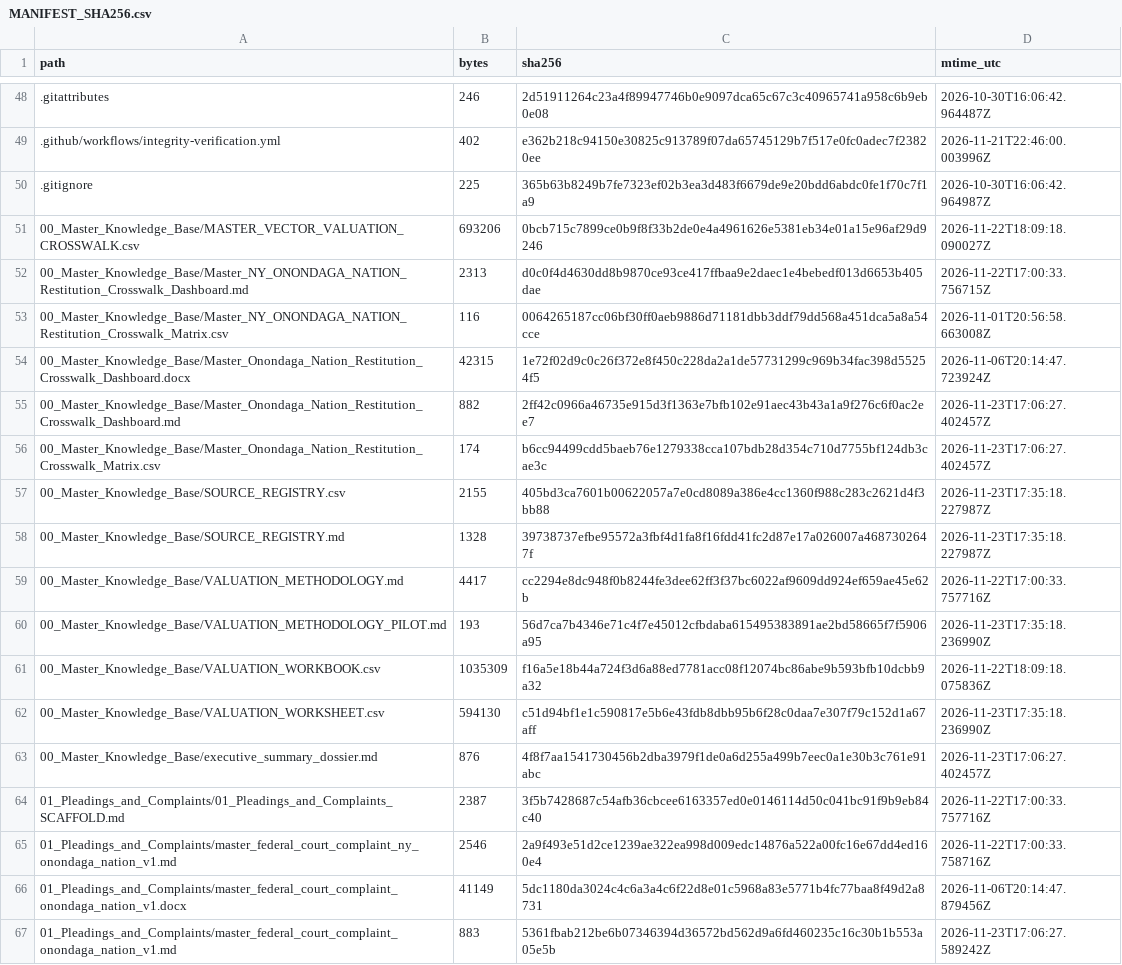
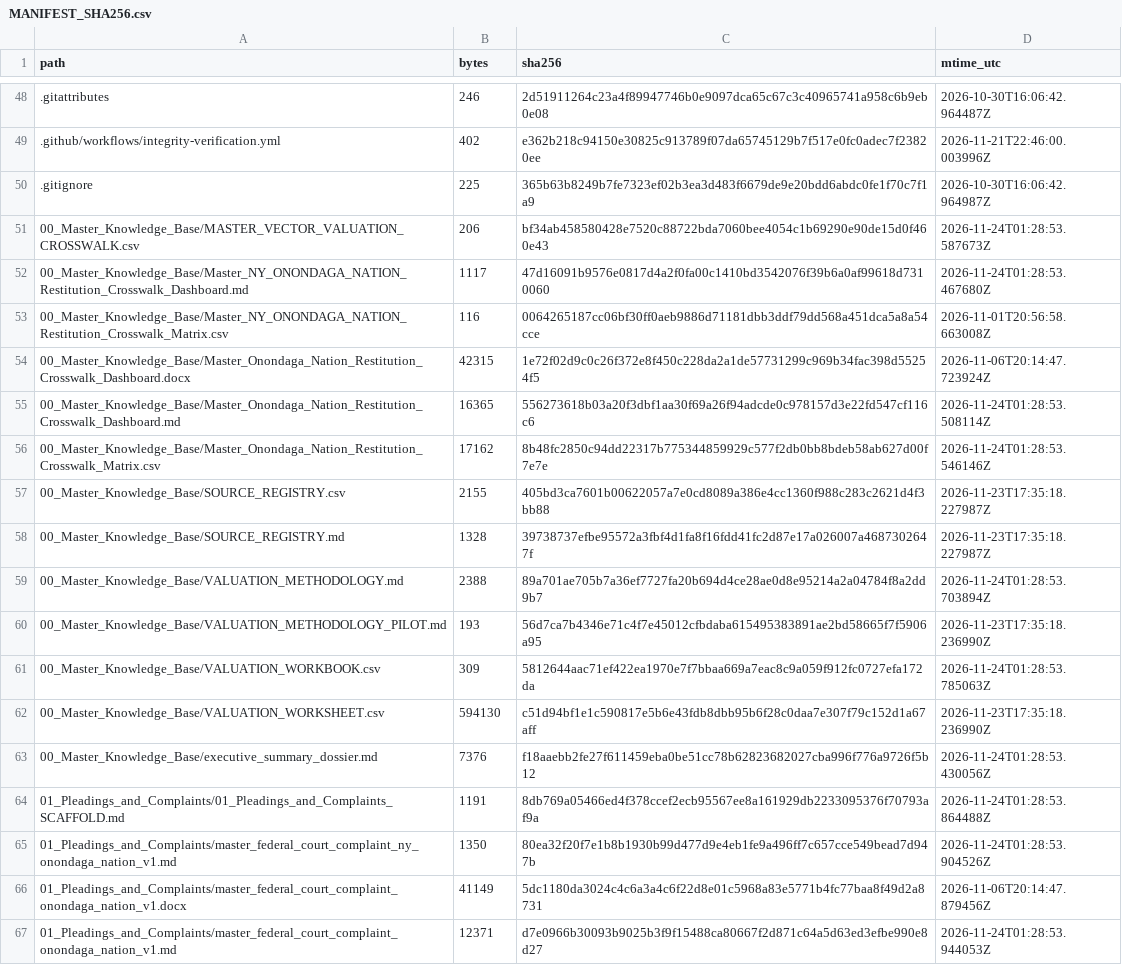
Before and after one commit to GlobalRestitutionAlliance/turtle-island-us-ny-onondaga-nation-master-litigation, a CSV file: 99_Archives_and_Manifests/MANIFEST_SHA256.csv, drawn as a sheet; only a part is shown, gaps mark what is left out; the diff covers the shown part only.

```diff
--- a/99_Archives_and_Manifests/MANIFEST_SHA256.csv
+++ b/99_Archives_and_Manifests/MANIFEST_SHA256.csv
@@ -50,18 +50,18 @@ path,bytes,sha256,mtime_utc
 .gitignore,225,365b63b8249b7fe7323ef02b3ea3d483f6679de9e20bdd6abdc0fe1f70c7f1a9,2026-10-30T16:06:42.964987Z
-00_Master_Knowledge_Base/MASTER_VECTOR_VALUATION_CROSSWALK.csv,693206,0bcb715c7899ce0b9f8f33b2de0e4a4961626e5381eb34e01a15e96af29d9246,2026-11-22T18:09:18.090027Z
-00_Master_Knowledge_Base/Master_NY_ONONDAGA_NATION_Restitution_Crosswalk_Dashboard.md,2313,d0c0f4d4630dd8b9870ce93ce417ffbaa9e2daec1e4bebedf013d6653b405dae,2026-11-22T17:00:33.756715Z
+00_Master_Knowledge_Base/MASTER_VECTOR_VALUATION_CROSSWALK.csv,206,bf34ab458580428e7520c88722bda7060bee4054c1b69290e90de15d0f460e43,2026-11-24T01:28:53.587673Z
+00_Master_Knowledge_Base/Master_NY_ONONDAGA_NATION_Restitution_Crosswalk_Dashboard.md,1117,47d16091b9576e0817d4a2f0fa00c1410bd3542076f39b6a0af99618d7310060,2026-11-24T01:28:53.467680Z
 00_Master_Knowledge_Base/Master_NY_ONONDAGA_NATION_Restitution_Crosswalk_Matrix.csv,116,0064265187cc06bf30ff0aeb9886d71181dbb3ddf79dd568a451dca5a8a54cce,2026-11-01T20:56:58.663008Z
 00_Master_Knowledge_Base/Master_Onondaga_Nation_Restitution_Crosswalk_Dashboard.docx,42315,1e72f02d9c0c26f372e8f450c228da2a1de57731299c969b34fac398d55254f5,2026-11-06T20:14:47.723924Z
-00_Master_Knowledge_Base/Master_Onondaga_Nation_Restitution_Crosswalk_Dashboard.md,882,2ff42c0966a46735e915d3f1363e7bfb102e91aec43b43a1a9f276c6f0ac2ee7,2026-11-23T17:06:27.402457Z
-00_Master_Knowledge_Base/Master_Onondaga_Nation_Restitution_Crosswalk_Matrix.csv,174,b6cc94499cdd5baeb76e1279338cca107bdb28d354c710d7755bf124db3cae3c,2026-11-23T17:06:27.402457Z
+00_Master_Knowledge_Base/Master_Onondaga_Nation_Restitution_Crosswalk_Dashboard.md,16365,556273618b03a20f3dbf1aa30f69a26f94adcde0c978157d3e22fd547cf116c6,2026-11-24T01:28:53.508114Z
+00_Master_Knowledge_Base/Master_Onondaga_Nation_Restitution_Crosswalk_Matrix.csv,17162,8b48fc2850c94dd22317b775344859929c577f2db0bb8bdeb58ab627d00f7e7e,2026-11-24T01:28:53.546146Z
 00_Master_Knowledge_Base/SOURCE_REGISTRY.csv,2155,405bd3ca7601b00622057a7e0cd8089a386e4cc1360f988c283c2621d4f3bb88,2026-11-23T17:35:18.227987Z
 00_Master_Knowledge_Base/SOURCE_REGISTRY.md,1328,39738737efbe95572a3fbf4d1fa8f16fdd41fc2d87e17a026007a4687302647f,2026-11-23T17:35:18.227987Z
-00_Master_Knowledge_Base/VALUATION_METHODOLOGY.md,4417,cc2294e8dc948f0b8244fe3dee62ff3f37bc6022af9609dd924ef659ae45e62b,2026-11-22T17:00:33.757716Z
+00_Master_Knowledge_Base/VALUATION_METHODOLOGY.md,2388,89a701ae705b7a36ef7727fa20b694d4ce28ae0d8e95214a2a04784f8a2dd9b7,2026-11-24T01:28:53.703894Z
 00_Master_Knowledge_Base/VALUATION_METHODOLOGY_PILOT.md,193,56d7ca7b4346e71c4f7e45012cfbdaba615495383891ae2bd58665f7f5906a95,2026-11-23T17:35:18.236990Z
-00_Master_Knowledge_Base/VALUATION_WORKBOOK.csv,1035309,f16a5e18b44a724f3d6a88ed7781acc08f12074bc86abe9b593bfb10dcbb9a32,2026-11-22T18:09:18.075836Z
+00_Master_Knowledge_Base/VALUATION_WORKBOOK.csv,309,5812644aac71ef422ea1970e7f7bbaa669a7eac8c9a059f912fc0727efa172da,2026-11-24T01:28:53.785063Z
 00_Master_Knowledge_Base/VALUATION_WORKSHEET.csv,594130,c51d94bf1e1c590817e5b6e43fdb8dbb95b6f28c0daa7e307f79c152d1a67aff,2026-11-23T17:35:18.236990Z
-00_Master_Knowledge_Base/executive_summary_dossier.md,876,4f8f7aa1541730456b2dba3979f1de0a6d255a499b7eec0a1e30b3c761e91abc,2026-11-23T17:06:27.402457Z
-01_Pleadings_and_Complaints/01_Pleadings_and_Complaints_SCAFFOLD.md,2387,3f5b7428687c54afb36cbcee6163357ed0e0146114d50c041bc91f9b9eb84c40,2026-11-22T17:00:33.757716Z
-01_Pleadings_and_Complaints/master_federal_court_complaint_ny_onondaga_nation_v1.md,2546,2a9f493e51d2ce1239ae322ea998d009edc14876a522a00fc16e67dd4ed160e4,2026-11-22T17:00:33.758716Z
+00_Master_Knowledge_Base/executive_summary_dossier.md,7376,f18aaebb2fe27f611459eba0be51cc78b62823682027cba996f776a9726f5b12,2026-11-24T01:28:53.430056Z
+01_Pleadings_and_Complaints/01_Pleadings_and_Complaints_SCAFFOLD.md,1191,8db769a05466ed4f378ccef2ecb95567ee8a161929db2233095376f70793af9a,2026-11-24T01:28:53.864488Z
+01_Pleadings_and_Complaints/master_federal_court_complaint_ny_onondaga_nation_v1.md,1350,80ea32f20f7e1b8b1930b99d477d9e4eb1fe9a496ff7c657cce549bead7d947b,2026-11-24T01:28:53.904526Z
 01_Pleadings_and_Complaints/master_federal_court_complaint_onondaga_nation_v1.docx,41149,5dc1180da3024c4c6a3a4c6f22d8e01c5968a83e5771b4fc77baa8f49d2a8731,2026-11-06T20:14:47.879456Z
-01_Pleadings_and_Complaints/master_federal_court_complaint_onondaga_nation_v1.md,883,5361fbab212be6b07346394d36572bd562d9a6fd460235c16c30b1b553a05e5b,2026-11-23T17:06:27.589242Z
+01_Pleadings_and_Complaints/master_federal_court_complaint_onondaga_nation_v1.md,12371,d7e0966b30093b9025b3f9f15488ca80667f2d871c64a5d63ed3efbe990e8d27,2026-11-24T01:28:53.944053Z
```
Also changed, not shown: 80 edited cells elsewhere in this file, 37 other files.
